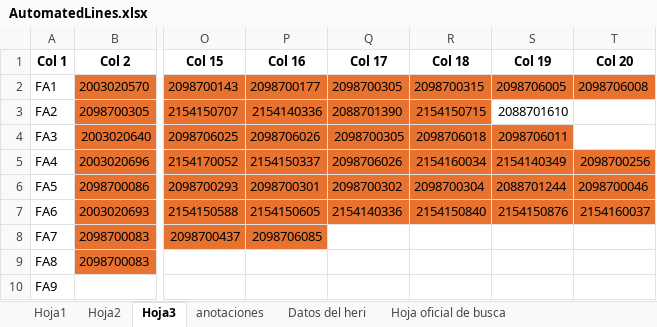
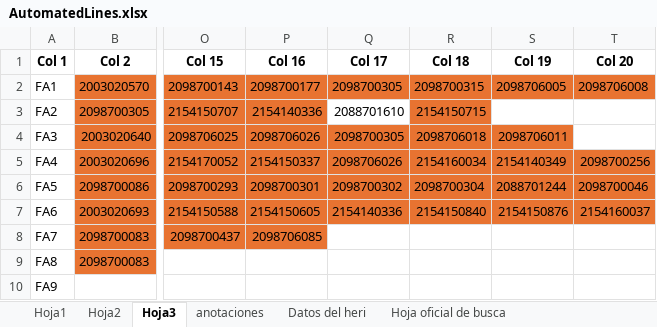
Before and after one commit to moisesrmz/WebAppLineFinder, an Excel workbook: backend/data/AutomatedLines.xlsx, sheet Hoja3, drawn as a sheet; only a part is shown, gaps mark what is left out; values as stored, in another font and other column widths than the file's, no borders; the diff names each change by its address in the sheet, - before the commit and + after, or states it on an @@ line.

Commit message:
comp del anterior

```diff
--- a/backend/data/AutomatedLines.xlsx (sheet Hoja3)
+++ b/backend/data/AutomatedLines.xlsx (sheet Hoja3)
-Q3 (Col 17): 2088701390
+Q3 (Col 17): 2088701610
-Q3 fill: #E87331
+Q3 fill: none
-S3 (Col 19): 2088701610
+S3 (Col 19): (empty)
```
